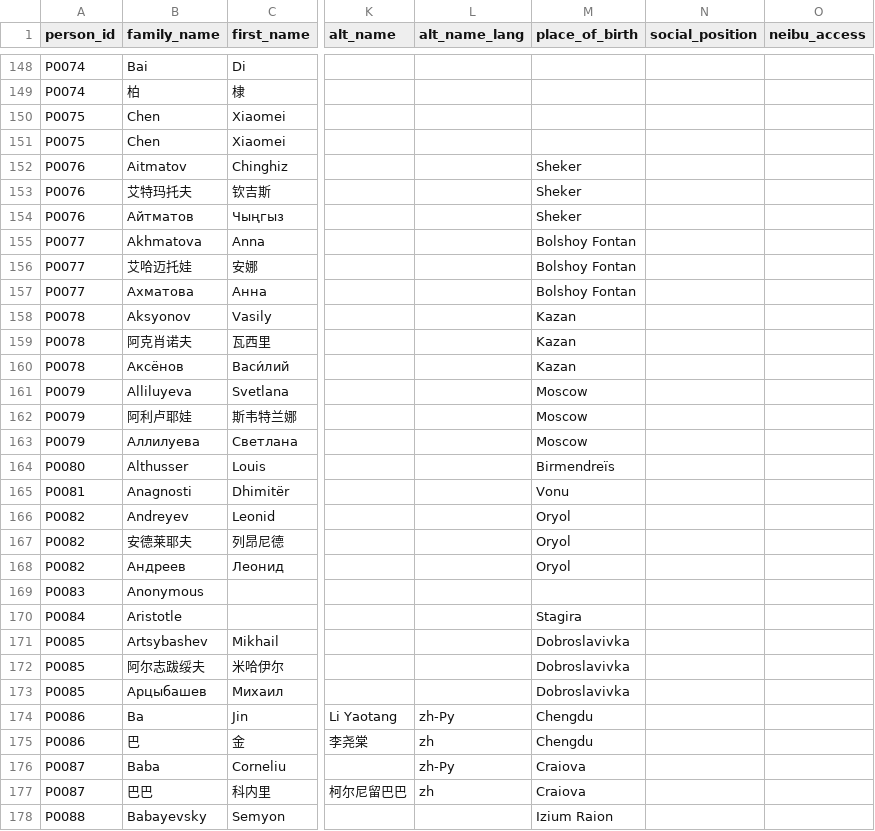
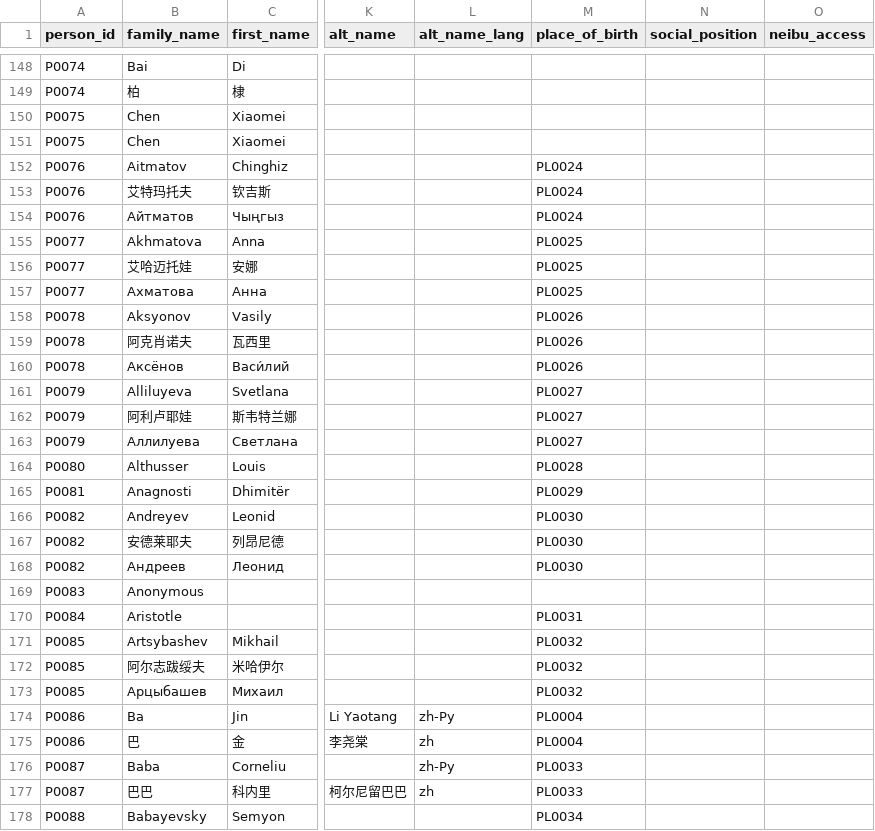
Before and after one commit to mira-gruenwald/ReadingData, a CSV file: data/Person.csv, drawn as a sheet; only a part is shown, gaps mark what is left out; the diff covers the shown part only; the diff names each change by its address in the sheet, - before the commit and + after, or states it on an @@ line.

```diff
--- a/data/Person.csv
+++ b/data/Person.csv
-M152:M154 (place_of_birth): Sheker
+M152:M154 (place_of_birth): PL0024
-M155:M157 (place_of_birth): Bolshoy Fontan
+M155:M157 (place_of_birth): PL0025
-M158:M160 (place_of_birth): Kazan
+M158:M160 (place_of_birth): PL0026
-M161:M163 (place_of_birth): Moscow
+M161:M163 (place_of_birth): PL0027
-M164 (place_of_birth): Birmendreïs
+M164 (place_of_birth): PL0028
-M165 (place_of_birth): Vonu
+M165 (place_of_birth): PL0029
-M166:M168 (place_of_birth): Oryol
+M166:M168 (place_of_birth): PL0030
-M170 (place_of_birth): Stagira
+M170 (place_of_birth): PL0031
-M171:M173 (place_of_birth): Dobroslavivka
+M171:M173 (place_of_birth): PL0032
-M174:M175 (place_of_birth): Chengdu
+M174:M175 (place_of_birth): PL0004
-M176:M177 (place_of_birth): Craiova
+M176:M177 (place_of_birth): PL0033
-M178 (place_of_birth): Izium Raion
+M178 (place_of_birth): PL0034
```
Also changed, not shown: 37 edited cells elsewhere in this file, data/Genre.csv, data/Institution.csv, 7 other files.
